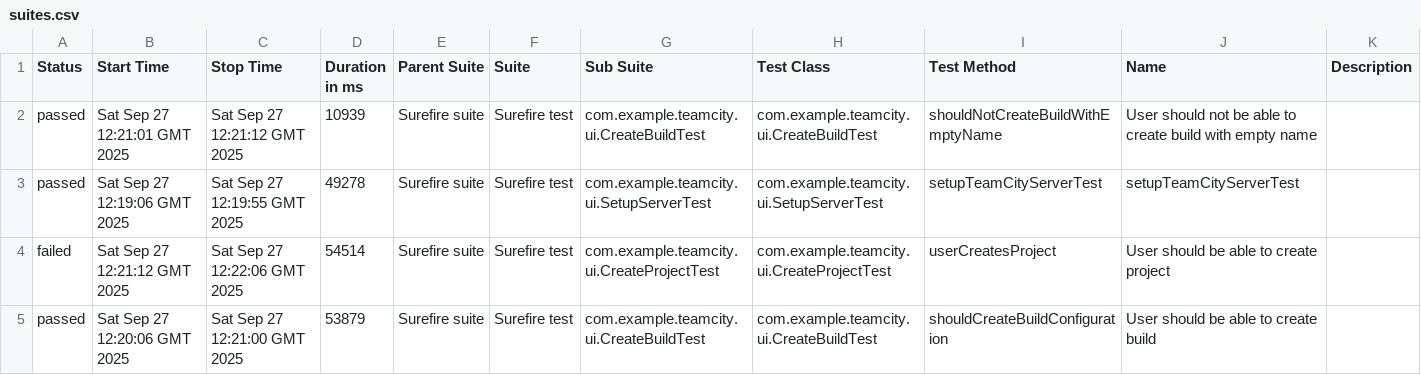
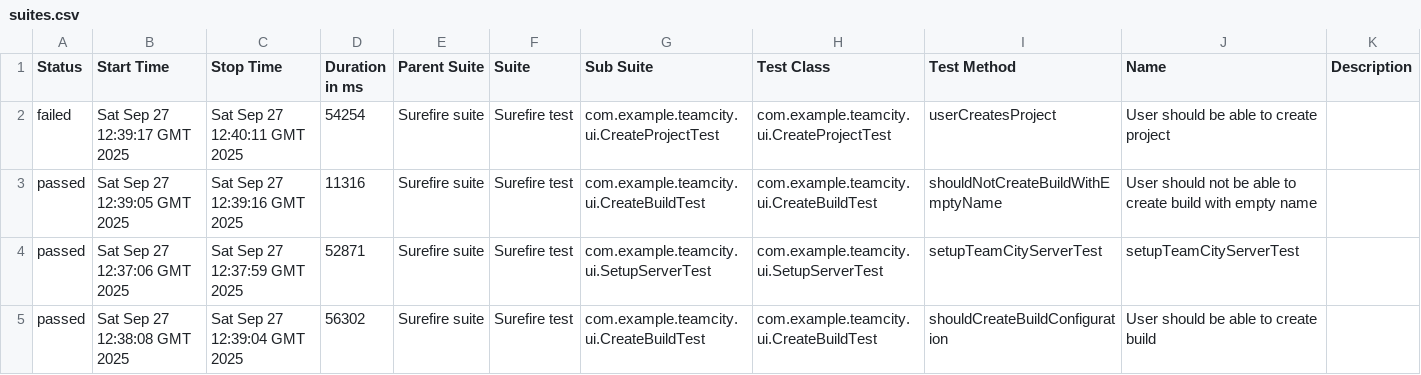
Before and after one commit to andreyzavrichko/no_bugs_api, a CSV file: ui/22/data/suites.csv, drawn as a sheet.

```diff
--- a/ui/22/data/suites.csv
+++ b/ui/22/data/suites.csv
@@ -1,5 +1,5 @@
 "Status","Start Time","Stop Time","Duration in ms","Parent Suite","Suite","Sub Suite","Test Class","Test Method","Name","Description"
-"passed","Sat Sep 27 12:21:01 GMT 2025","Sat Sep 27 12:21:12 GMT 2025","10939","Surefire suite","Surefire test","com.example.teamcity.ui.CreateBuildTest","com.example.teamcity.ui.CreateBuildTest","shouldNotCreateBuildWithEmptyName","User should not be able to create build with empty name",""
-"passed","Sat Sep 27 12:19:06 GMT 2025","Sat Sep 27 12:19:55 GMT 2025","49278","Surefire suite","Surefire test","com.example.teamcity.ui.SetupServerTest","com.example.teamcity.ui.SetupServerTest","setupTeamCityServerTest","setupTeamCityServerTest",""
-"failed","Sat Sep 27 12:21:12 GMT 2025","Sat Sep 27 12:22:06 GMT 2025","54514","Surefire suite","Surefire test","com.example.teamcity.ui.CreateProjectTest","com.example.teamcity.ui.CreateProjectTest","userCreatesProject","User should be able to create project",""
-"passed","Sat Sep 27 12:20:06 GMT 2025","Sat Sep 27 12:21:00 GMT 2025","53879","Surefire suite","Surefire test","com.example.teamcity.ui.CreateBuildTest","com.example.teamcity.ui.CreateBuildTest","shouldCreateBuildConfiguration","User should be able to create build",""
+"failed","Sat Sep 27 12:39:17 GMT 2025","Sat Sep 27 12:40:11 GMT 2025","54254","Surefire suite","Surefire test","com.example.teamcity.ui.CreateProjectTest","com.example.teamcity.ui.CreateProjectTest","userCreatesProject","User should be able to create project",""
+"passed","Sat Sep 27 12:39:05 GMT 2025","Sat Sep 27 12:39:16 GMT 2025","11316","Surefire suite","Surefire test","com.example.teamcity.ui.CreateBuildTest","com.example.teamcity.ui.CreateBuildTest","shouldNotCreateBuildWithEmptyName","User should not be able to create build with empty name",""
+"passed","Sat Sep 27 12:37:06 GMT 2025","Sat Sep 27 12:37:59 GMT 2025","52871","Surefire suite","Surefire test","com.example.teamcity.ui.SetupServerTest","com.example.teamcity.ui.SetupServerTest","setupTeamCityServerTest","setupTeamCityServerTest",""
+"passed","Sat Sep 27 12:38:08 GMT 2025","Sat Sep 27 12:39:04 GMT 2025","56302","Surefire suite","Surefire test","com.example.teamcity.ui.CreateBuildTest","com.example.teamcity.ui.CreateBuildTest","shouldCreateBuildConfiguration","User should be able to create build",""
```
Also changed, not shown: 57 other files.
